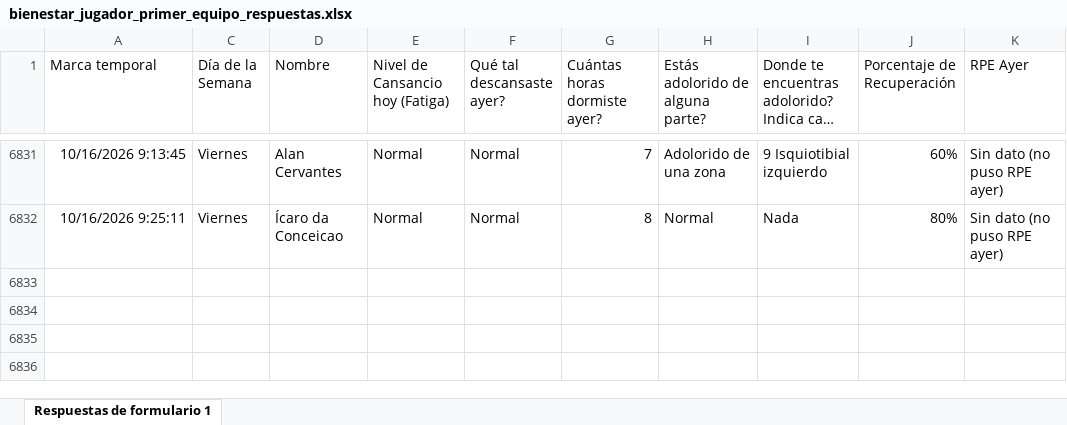
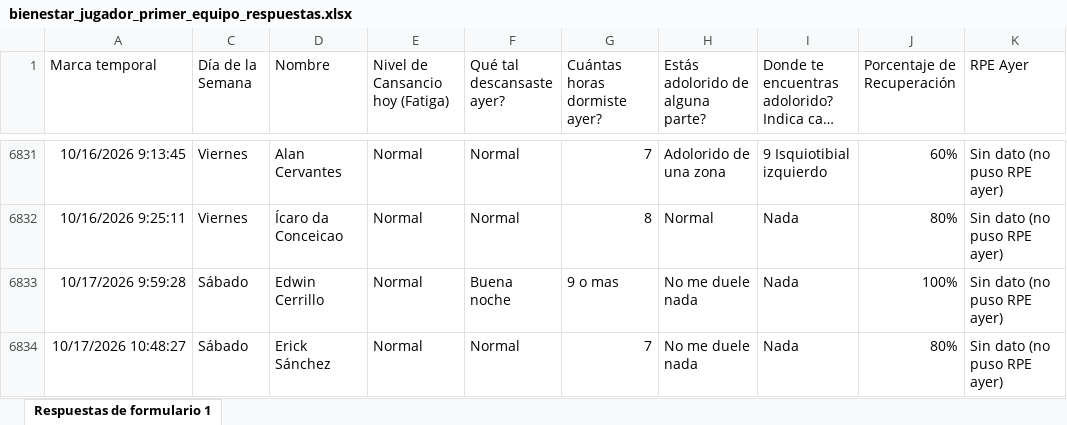
Before and after one commit to mr2293/club_america_dashboard, an Excel workbook: apps/dashboard_cargas/data/bienestar_jugador_primer_equipo_respuestas.xlsx, sheet Respuestas de formulario 1, drawn as a sheet; only a part is shown, gaps mark what is left out; long unchanged cells end in …; values as stored, in another font and other column widths than the file's, no borders; charts and pictures and conditional formats and table styles not drawn; the diff names each change by its address in the sheet, - before the commit and + after, or states it on an @@ line.

```diff
--- a/apps/dashboard_cargas/data/bienestar_jugador_primer_equipo_respuestas.xlsx (sheet Respuestas de formulario 1)
+++ b/apps/dashboard_cargas/data/bienestar_jugador_primer_equipo_respuestas.xlsx (sheet Respuestas de formulario 1)
+row 6833: 10/17/2026 9:59:28 | Sábado | Edwin Cerrillo | Normal | Buena noche | 9 o mas | No me duele nada | Nada | 100% | Sin dato (no puso RPE ayer)
+row 6834: 10/17/2026 10:48:27 | Sábado | Erick Sánchez | Normal | Normal | 7 | No me duele nada | Nada | 80% | Sin dato (no puso RPE ayer)
```
Also changed, not shown: hidden cells, apps/dashboard_cargas/data/rpe_primera.xlsx.
